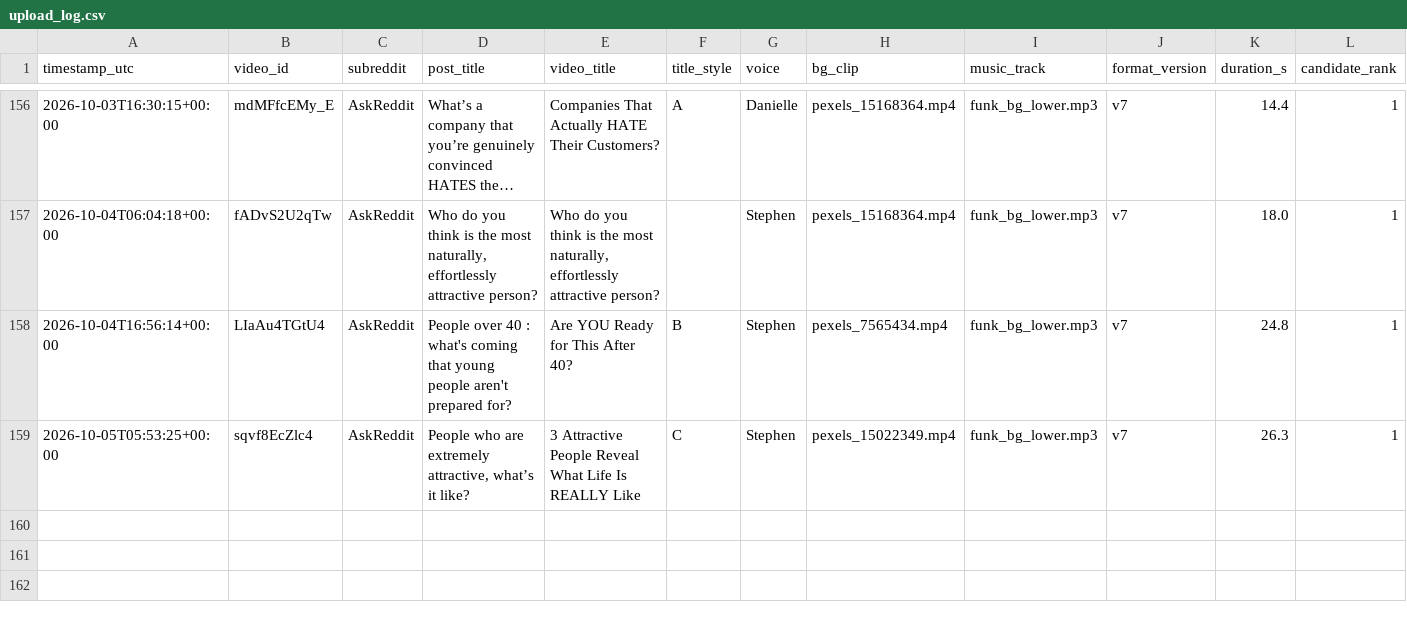
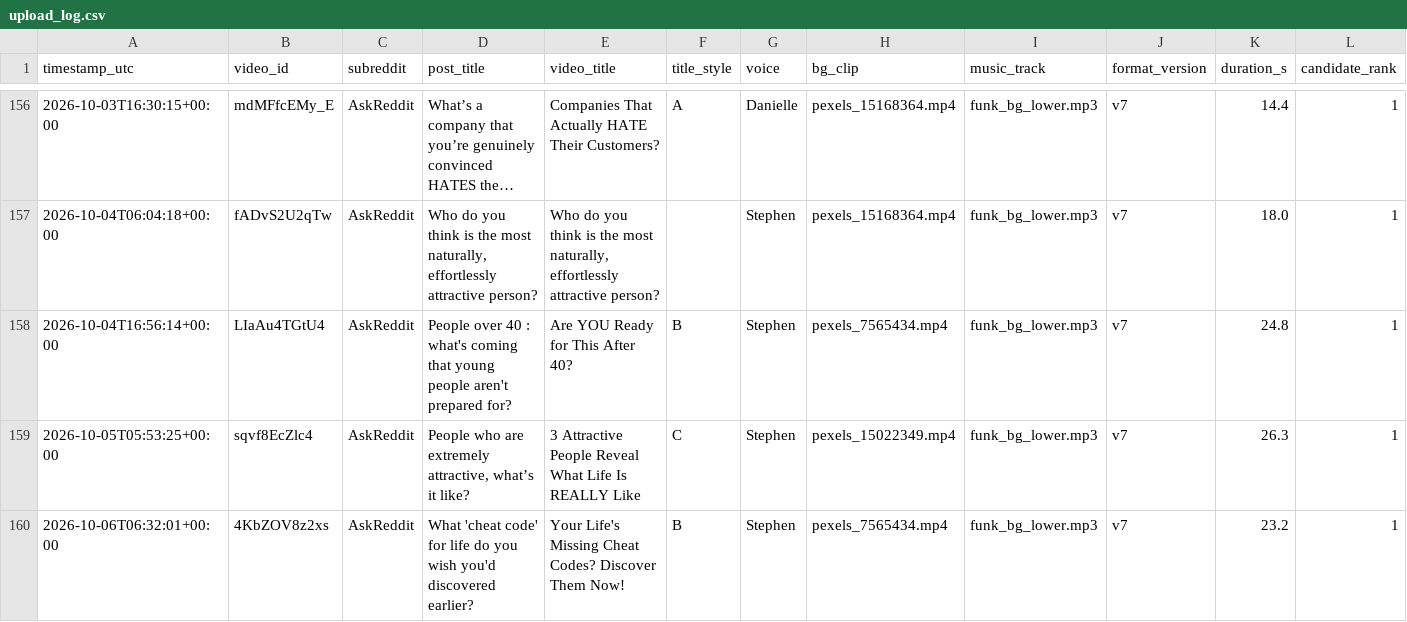
Before and after one commit to kaigg96/reddit-daily, a CSV file: upload_log.csv, drawn as a sheet; only a part is shown, gaps mark what is left out; long unchanged cells end in …; rows hold the shown columns only; the diff names each change by its address in the sheet, - before the commit and + after, or states it on an @@ line.

```diff
--- a/upload_log.csv
+++ b/upload_log.csv
+row 160: 2026-10-06T06:32:01+00:00 | 4KbZOV8z2xs | AskReddit | What 'cheat code' for life do you wish you'd discovered earlier? | Your Life's Missing Cheat Codes? Discover Them Now! | B | Stephen | pexels_7565434.mp4 | funk_bg_lower.mp3 | v7 | 23.2 | 1
```
Also changed, not shown: 1 other file.
